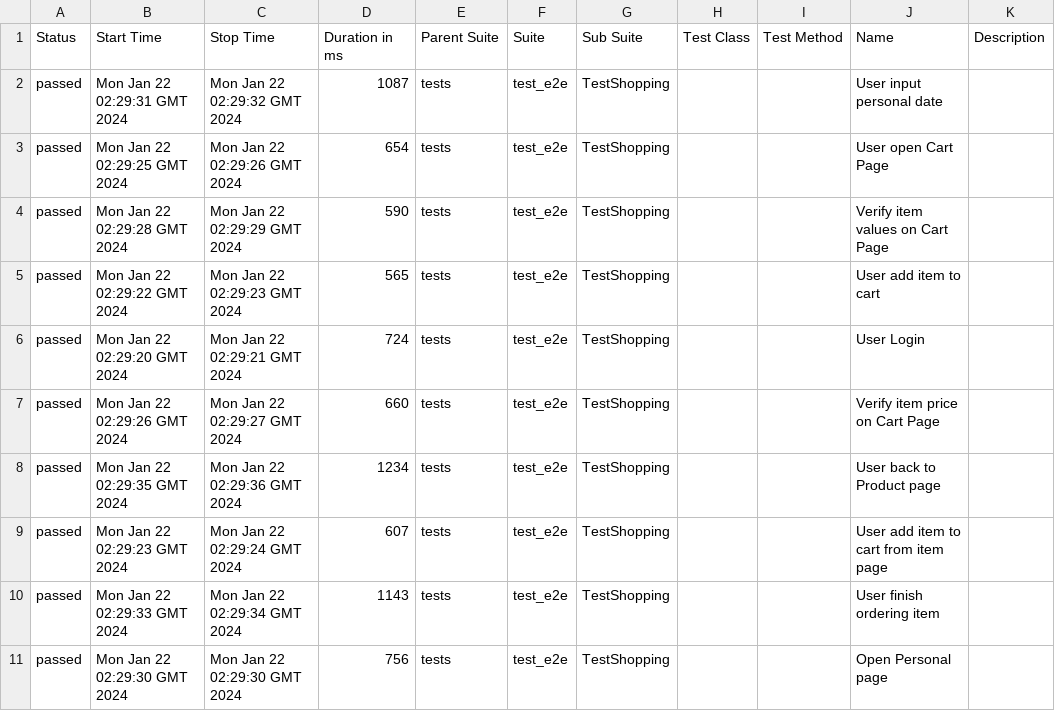
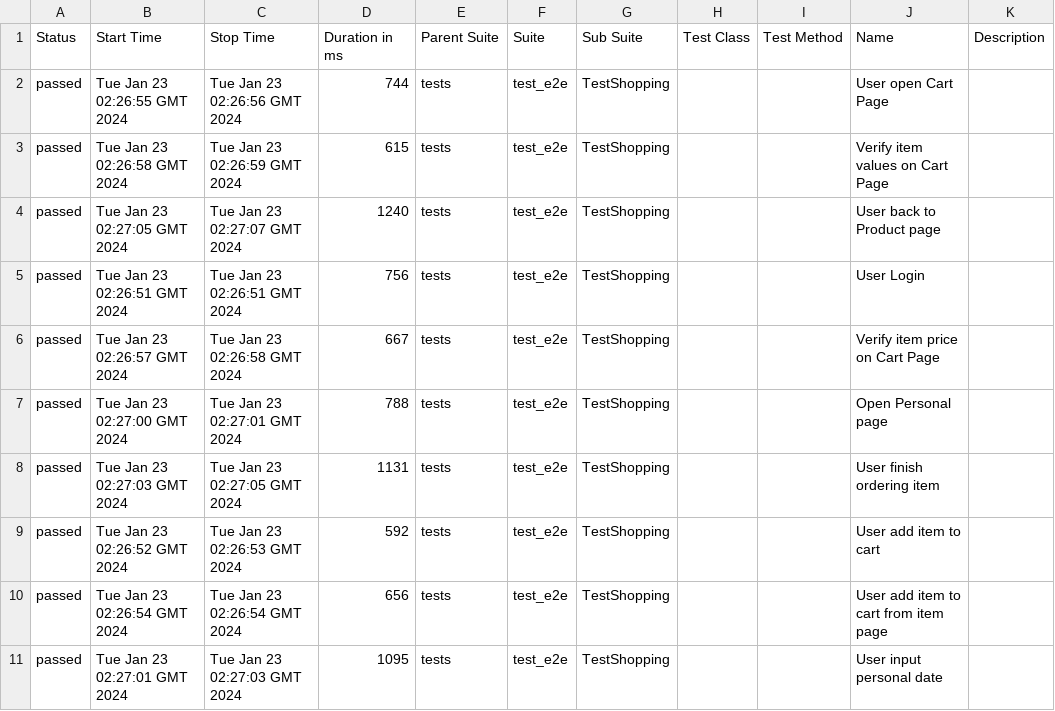
Before and after one commit to dymekkqa/saudemoProject, a CSV file: data/suites.csv, drawn as a sheet.

```diff
--- a/data/suites.csv
+++ b/data/suites.csv
@@ -1,11 +1,11 @@
 "Status","Start Time","Stop Time","Duration in ms","Parent Suite","Suite","Sub Suite","Test Class","Test Method","Name","Description"
-"passed","Mon Jan 22 02:29:31 GMT 2024","Mon Jan 22 02:29:32 GMT 2024","1087","tests","test_e2e","TestShopping","","","User input personal date",""
-"passed","Mon Jan 22 02:29:25 GMT 2024","Mon Jan 22 02:29:26 GMT 2024","654","tests","test_e2e","TestShopping","","","User open Cart Page",""
-"passed","Mon Jan 22 02:29:28 GMT 2024","Mon Jan 22 02:29:29 GMT 2024","590","tests","test_e2e","TestShopping","","","Verify item values on Cart Page",""
-"passed","Mon Jan 22 02:29:22 GMT 2024","Mon Jan 22 02:29:23 GMT 2024","565","tests","test_e2e","TestShopping","","","User add item to cart",""
-"passed","Mon Jan 22 02:29:20 GMT 2024","Mon Jan 22 02:29:21 GMT 2024","724","tests","test_e2e","TestShopping","","","User Login",""
-"passed","Mon Jan 22 02:29:26 GMT 2024","Mon Jan 22 02:29:27 GMT 2024","660","tests","test_e2e","TestShopping","","","Verify item price on Cart Page",""
-"passed","Mon Jan 22 02:29:35 GMT 2024","Mon Jan 22 02:29:36 GMT 2024","1234","tests","test_e2e","TestShopping","","","User back to Product page",""
-"passed","Mon Jan 22 02:29:23 GMT 2024","Mon Jan 22 02:29:24 GMT 2024","607","tests","test_e2e","TestShopping","","","User add item to cart from item page",""
-"passed","Mon Jan 22 02:29:33 GMT 2024","Mon Jan 22 02:29:34 GMT 2024","1143","tests","test_e2e","TestShopping","","","User finish ordering item",""
-"passed","Mon Jan 22 02:29:30 GMT 2024","Mon Jan 22 02:29:30 GMT 2024","756","tests","test_e2e","TestShopping","","","Open Personal page",""
+"passed","Tue Jan 23 02:26:55 GMT 2024","Tue Jan 23 02:26:56 GMT 2024","744","tests","test_e2e","TestShopping","","","User open Cart Page",""
+"passed","Tue Jan 23 02:26:58 GMT 2024","Tue Jan 23 02:26:59 GMT 2024","615","tests","test_e2e","TestShopping","","","Verify item values on Cart Page",""
+"passed","Tue Jan 23 02:27:05 GMT 2024","Tue Jan 23 02:27:07 GMT 2024","1240","tests","test_e2e","TestShopping","","","User back to Product page",""
+"passed","Tue Jan 23 02:26:51 GMT 2024","Tue Jan 23 02:26:51 GMT 2024","756","tests","test_e2e","TestShopping","","","User Login",""
+"passed","Tue Jan 23 02:26:57 GMT 2024","Tue Jan 23 02:26:58 GMT 2024","667","tests","test_e2e","TestShopping","","","Verify item price on Cart Page",""
+"passed","Tue Jan 23 02:27:00 GMT 2024","Tue Jan 23 02:27:01 GMT 2024","788","tests","test_e2e","TestShopping","","","Open Personal page",""
+"passed","Tue Jan 23 02:27:03 GMT 2024","Tue Jan 23 02:27:05 GMT 2024","1131","tests","test_e2e","TestShopping","","","User finish ordering item",""
+"passed","Tue Jan 23 02:26:52 GMT 2024","Tue Jan 23 02:26:53 GMT 2024","592","tests","test_e2e","TestShopping","","","User add item to cart",""
+"passed","Tue Jan 23 02:26:54 GMT 2024","Tue Jan 23 02:26:54 GMT 2024","656","tests","test_e2e","TestShopping","","","User add item to cart from item page",""
+"passed","Tue Jan 23 02:27:01 GMT 2024","Tue Jan 23 02:27:03 GMT 2024","1095","tests","test_e2e","TestShopping","","","User input personal date",""
```
Also changed, not shown: 29 other files.
